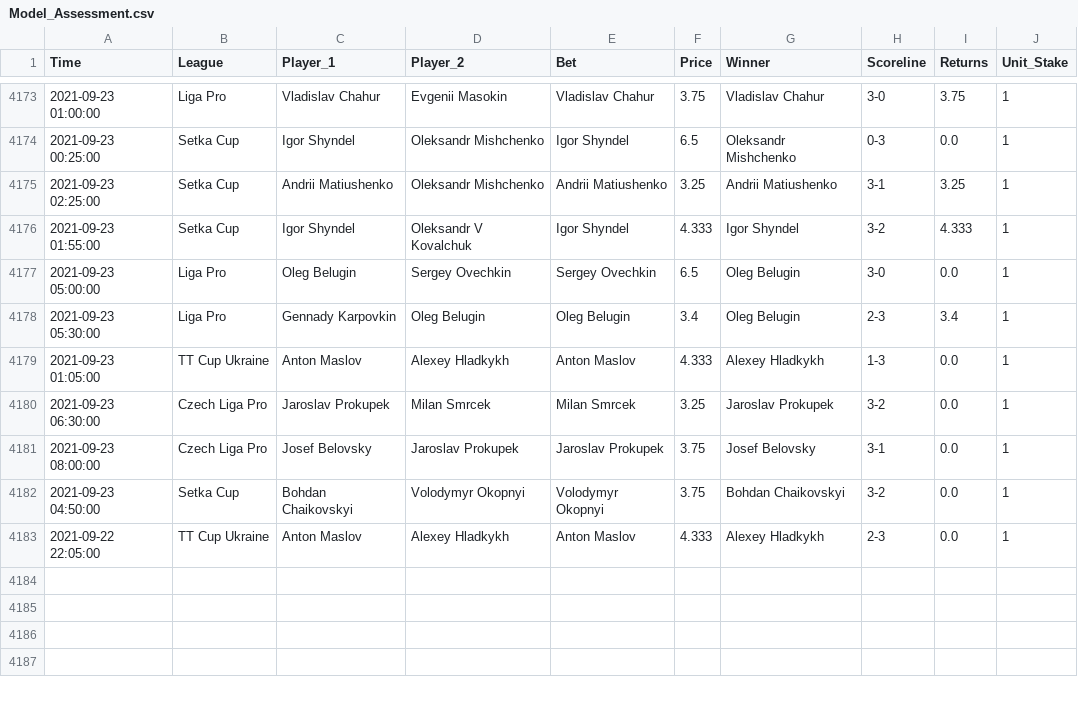
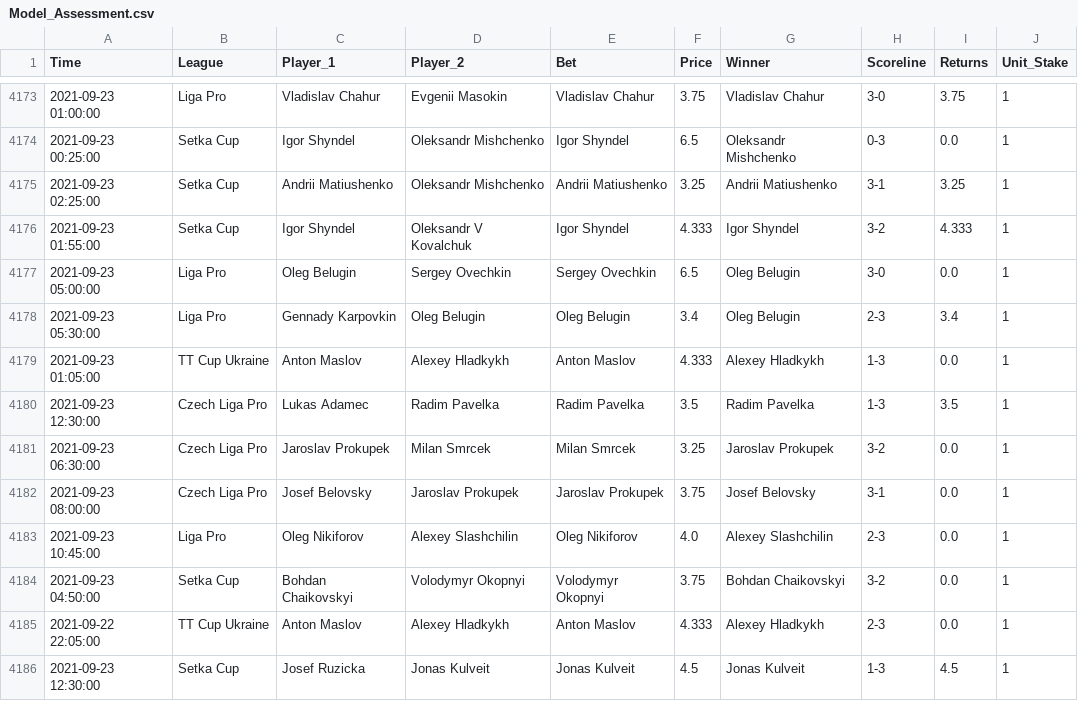
Before and after one commit to tomfothergill/tabletennis, a CSV file: Model_Assessment.csv, drawn as a sheet; only a part is shown, gaps mark what is left out.

Commit message:
committing files

```diff
--- a/Model_Assessment.csv
+++ b/Model_Assessment.csv
@@ -4179,5 +4179,8 @@ Time,League,Player_1,Player_2,Bet,Price,Winner,Scoreline,Returns,Unit_Stake
 2021-09-23 01:05:00,TT Cup Ukraine,Anton Maslov,Alexey Hladkykh,Anton Maslov,4.333,Alexey Hladkykh,1-3,0.0,1
+2021-09-23 12:30:00,Czech Liga Pro,Lukas Adamec,Radim Pavelka,Radim Pavelka,3.5,Radim Pavelka,1-3,3.5,1
 2021-09-23 06:30:00,Czech Liga Pro,Jaroslav Prokupek,Milan Smrcek,Milan Smrcek,3.25,Jaroslav Prokupek,3-2,0.0,1
 2021-09-23 08:00:00,Czech Liga Pro,Josef Belovsky,Jaroslav Prokupek,Jaroslav Prokupek,3.75,Josef Belovsky,3-1,0.0,1
+2021-09-23 10:45:00,Liga Pro,Oleg Nikiforov,Alexey Slashchilin,Oleg Nikiforov,4.0,Alexey Slashchilin,2-3,0.0,1
 2021-09-23 04:50:00,Setka Cup,Bohdan Chaikovskyi,Volodymyr Okopnyi,Volodymyr Okopnyi,3.75,Bohdan Chaikovskyi,3-2,0.0,1
 2021-09-22 22:05:00,TT Cup Ukraine,Anton Maslov,Alexey Hladkykh,Anton Maslov,4.333,Alexey Hladkykh,2-3,0.0,1
+2021-09-23 12:30:00,Setka Cup,Josef Ruzicka,Jonas Kulveit,Jonas Kulveit,4.5,Jonas Kulveit,1-3,4.5,1
```
